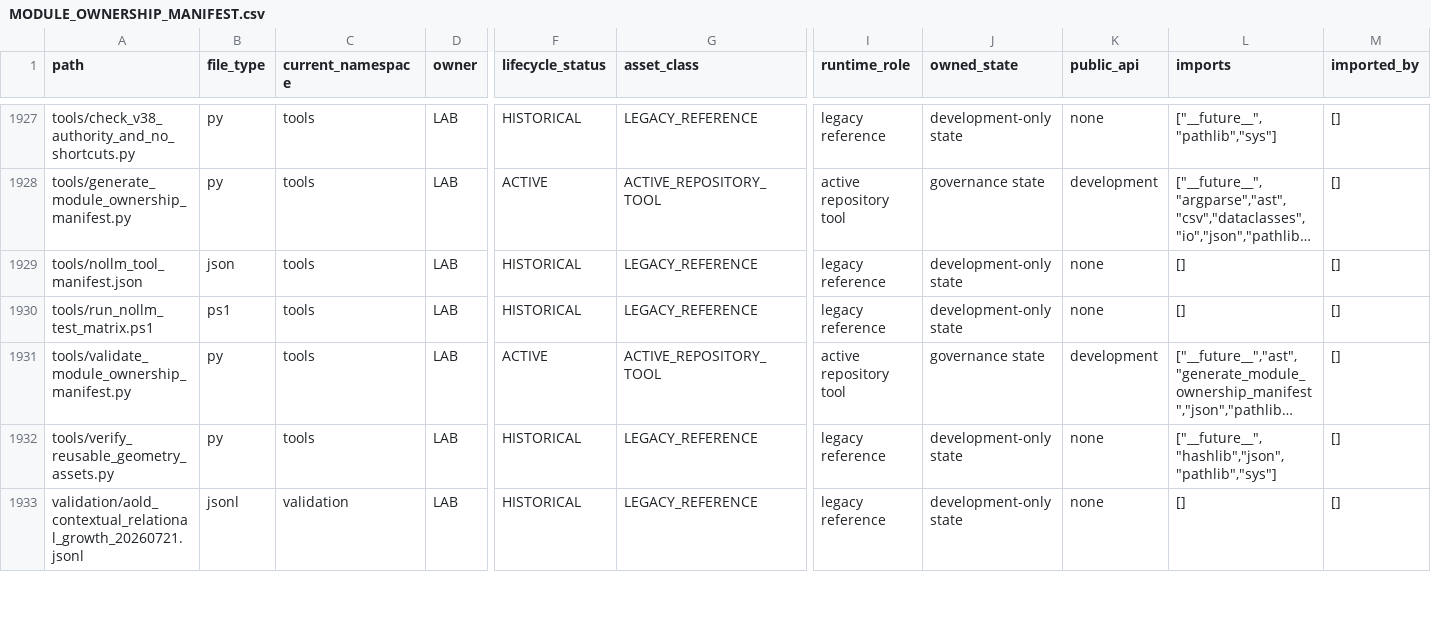
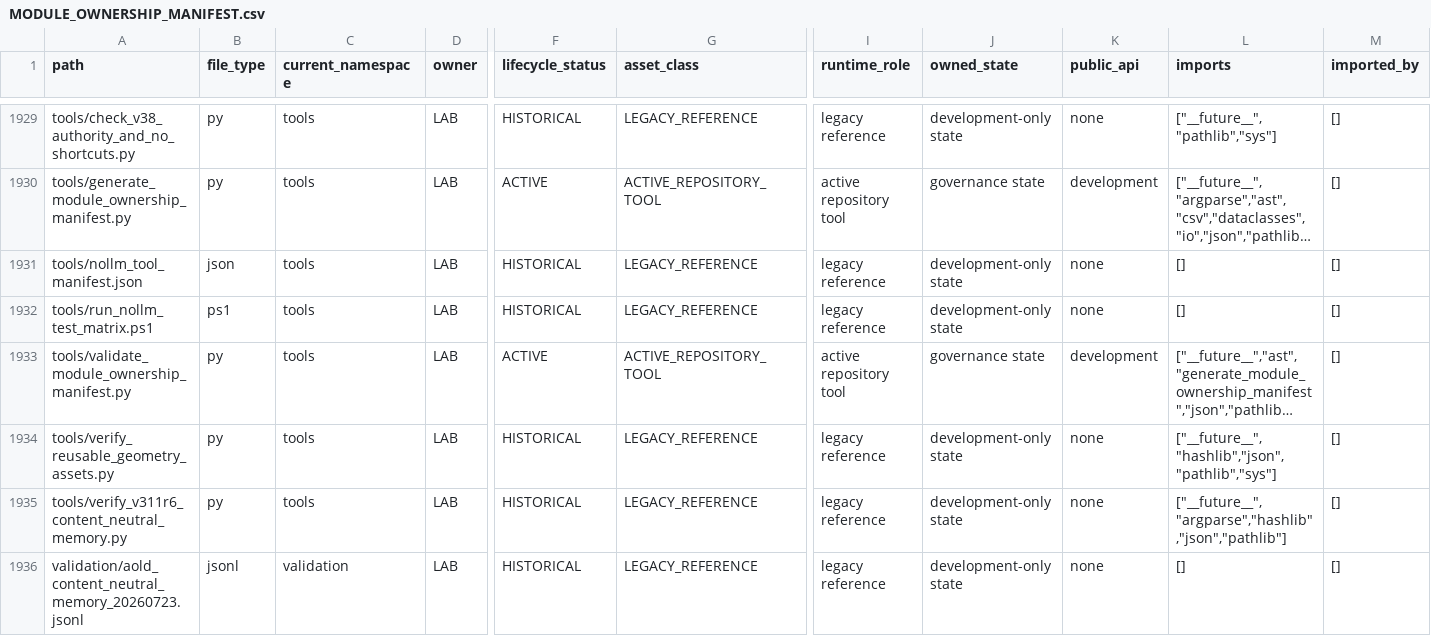
Before and after one commit to awdawmip/Nollm, a CSV file: docs/architecture/module-ownership/MODULE_OWNERSHIP_MANIFEST.csv, drawn as a sheet; only a part is shown, gaps mark what is left out; the shorter side is filled out with more unchanged rows; long unchanged cells end in …; rows hold the shown columns only; the diff covers the shown part only; the diff names each change by its address in the sheet, - before the commit and + after, or states it on an @@ line.

Commit message:
validation(aold): freeze content-neutral memory evidence

```diff
--- a/docs/architecture/module-ownership/MODULE_OWNERSHIP_MANIFEST.csv
+++ b/docs/architecture/module-ownership/MODULE_OWNERSHIP_MANIFEST.csv
+row 1935: tools/verify_v311r6_content_neutral_memory.py | py | tools | LAB | HISTORICAL | LEGACY_REFERENCE | legacy reference | development-only state | none | ["__future__","argparse","hashlib","json","pathlib"] | []
+row 1936: validation/aold_content_neutral_memory_20260723.jsonl | jsonl | validation | LAB | HISTORICAL | LEGACY_REFERENCE | legacy reference | development-only state | none | [] | []
```
Also changed, not shown: 3 added rows and 5 edited cells elsewhere in this file, 13 other files.
